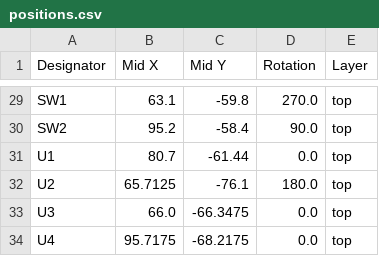
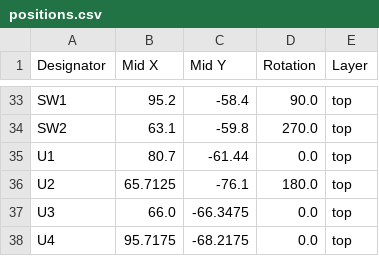
Before and after one commit to rodneyosodo/subira, a CSV file: kicad/production/positions.csv, drawn as a sheet; only a part is shown, gaps mark what is left out; addresses are those after the commit; the diff covers the shown part only; the diff names each change by its address in the sheet, - before the commit and + after, or states it on an @@ line.

```diff
--- a/kicad/production/positions.csv
+++ b/kicad/production/positions.csv
-B33 (Mid X): 63.1
+B33 (Mid X): 95.2
-C33 (Mid Y): -59.8
+C33 (Mid Y): -58.4
-D33 (Rotation): 270.0
+D33 (Rotation): 90.0
-B34 (Mid X): 95.2
+B34 (Mid X): 63.1
-C34 (Mid Y): -58.4
+C34 (Mid Y): -59.8
-D34 (Rotation): 90.0
+D34 (Rotation): 270.0
```
Also changed, not shown: 4 added rows and 60 edited cells elsewhere in this file, kicad/production/bom.csv, kicad/production/designators.csv, 4 other files.
